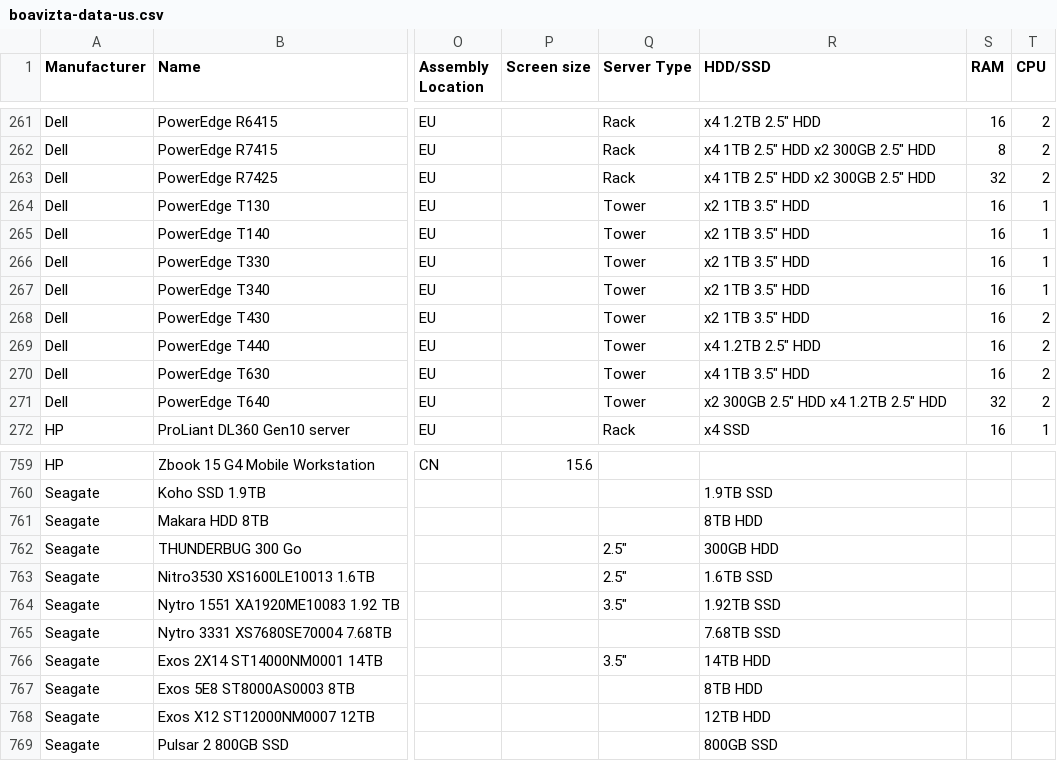
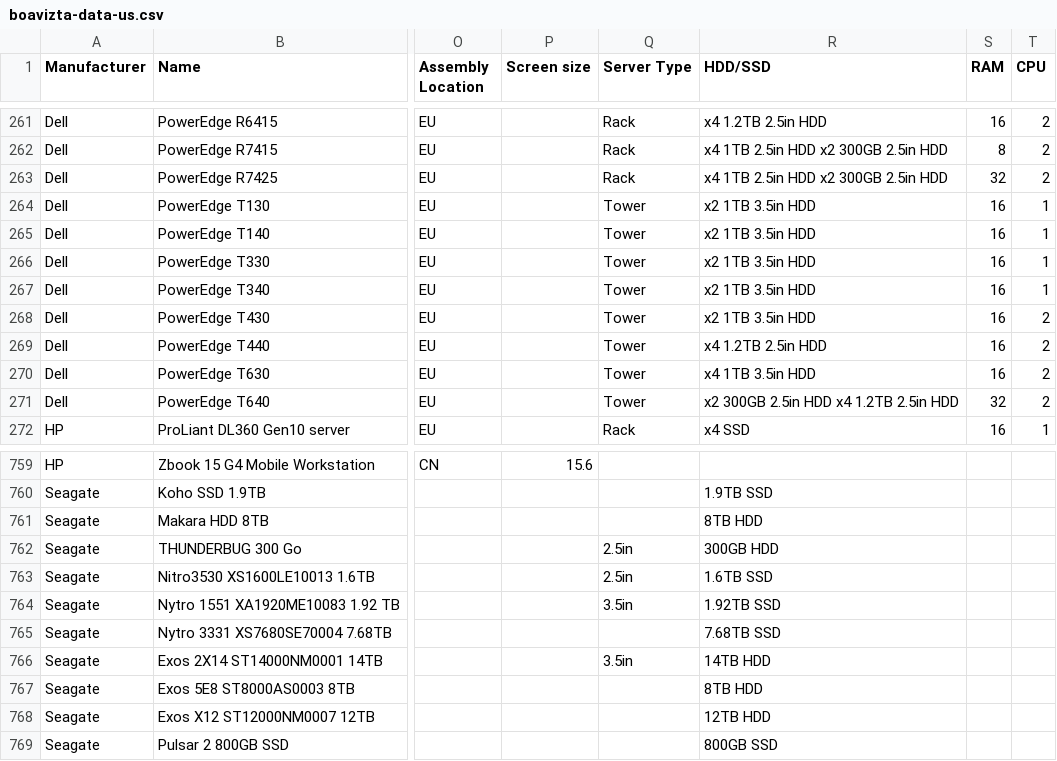
Before and after one commit to Boavizta/environmental-footprint-data, a CSV file: boavizta-data-us.csv, drawn as a sheet; only a part is shown, gaps mark what is left out; the diff covers the shown part only; the diff names each change by its address in the sheet, - before the commit and + after, or states it on an @@ line.

```diff
--- a/boavizta-data-us.csv
+++ b/boavizta-data-us.csv
-R261 (HDD/SSD): x4 1.2TB 2.5" HDD
+R261 (HDD/SSD): x4 1.2TB 2.5in HDD
-R262:R263 (HDD/SSD): x4 1TB 2.5" HDD x2 300GB 2.5" HDD
+R262:R263 (HDD/SSD): x4 1TB 2.5in HDD x2 300GB 2.5in HDD
-R264:R268 (HDD/SSD): x2 1TB 3.5" HDD
+R264:R268 (HDD/SSD): x2 1TB 3.5in HDD
-R269 (HDD/SSD): x4 1.2TB 2.5" HDD
+R269 (HDD/SSD): x4 1.2TB 2.5in HDD
-R270 (HDD/SSD): x4 1TB 3.5" HDD
+R270 (HDD/SSD): x4 1TB 3.5in HDD
-R271 (HDD/SSD): x2 300GB 2.5" HDD x4 1.2TB 2.5" HDD
+R271 (HDD/SSD): x2 300GB 2.5in HDD x4 1.2TB 2.5in HDD
-Q762:Q763 (Server Type): 2.5"
+Q762:Q763 (Server Type): 2.5in
-Q764 (Server Type): 3.5"
+Q764 (Server Type): 3.5in
-Q766 (Server Type): 3.5"
+Q766 (Server Type): 3.5in
```
Also changed, not shown: 26 edited cells elsewhere in this file.
